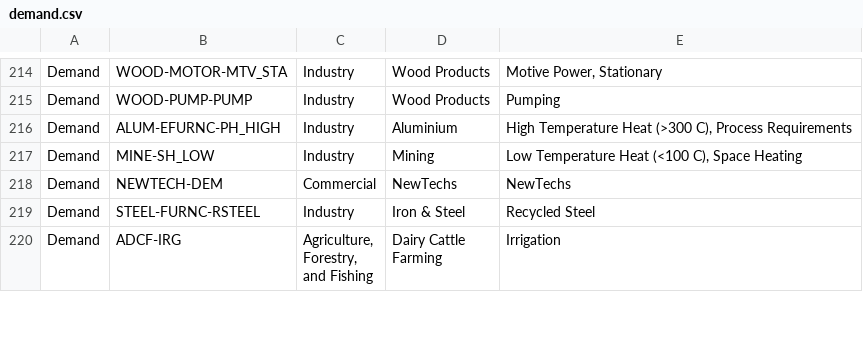
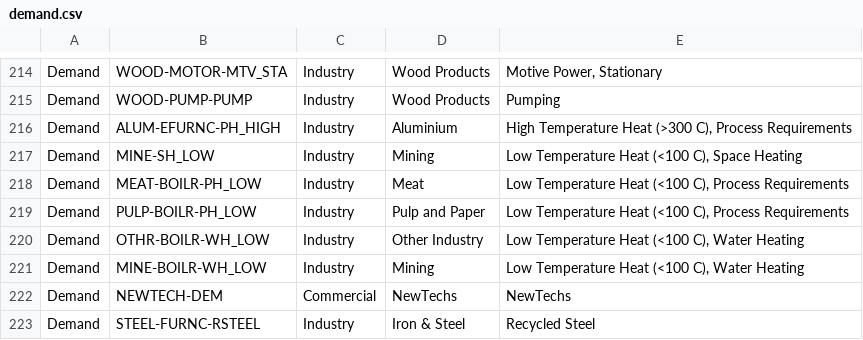
Before and after one commit to EECA-NZ/TIMES-NZ-Model-Files, a CSV file: PREPARE-TIMES-NZ/docs/source/developer_guide/data/commodities/demand.csv, drawn as a sheet; only a part is shown, gaps mark what is left out; the shorter side is filled out with more unchanged rows; the diff names each change by its address in the sheet, - before the commit and + after, or states it on an @@ line.

```diff
--- a/PREPARE-TIMES-NZ/docs/source/developer_guide/data/commodities/demand.csv
+++ b/PREPARE-TIMES-NZ/docs/source/developer_guide/data/commodities/demand.csv
+row 218: Demand | MEAT-BOILR-PH_LOW | Industry | Meat | Low Temperature Heat (<100 C), Process Requirements
+row 219: Demand | PULP-BOILR-PH_LOW | Industry | Pulp and Paper | Low Temperature Heat (<100 C), Process Requirements
+row 220: Demand | OTHR-BOILR-WH_LOW | Industry | Other Industry | Low Temperature Heat (<100 C), Water Heating
+row 221: Demand | MINE-BOILR-WH_LOW | Industry | Mining | Low Temperature Heat (<100 C), Water Heating
```
Also changed, not shown: PREPARE-TIMES-NZ/docs/source/developer_guide/data/commodities/commodity_sets_and_units.csv, PREPARE-TIMES-NZ/docs/source/developer_guide/data/processes/demand.csv, 9 other files.
